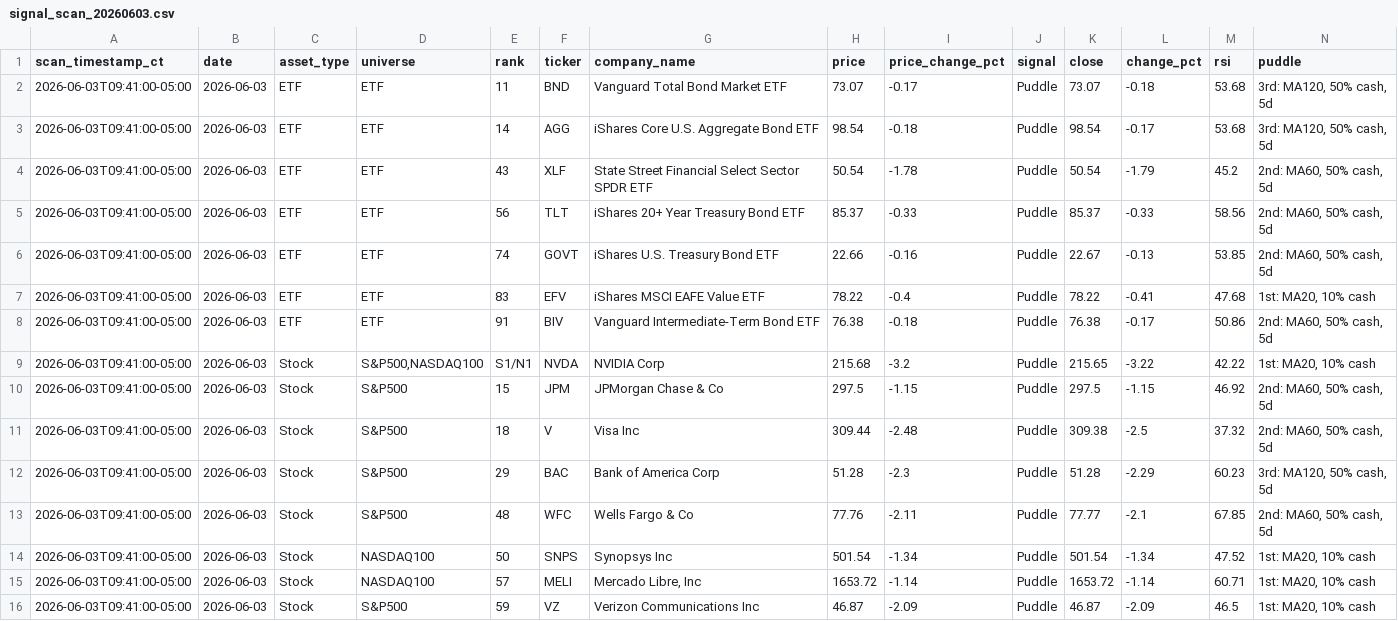
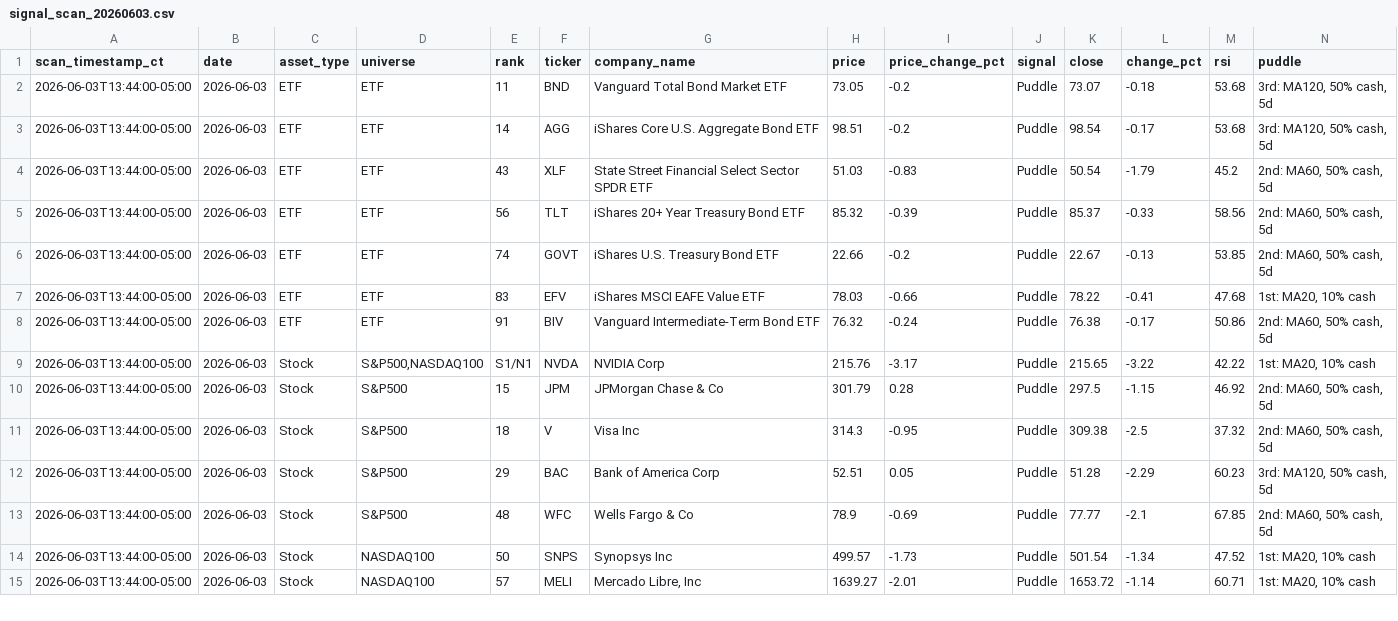
Before and after one commit to jangjb1204-sys/puddle-signal-dashboard, a CSV file: signal_scans/signal_scan_20260603.csv, drawn as a sheet; only a part is shown; the diff covers the shown part only.

```diff
--- a/signal_scans/signal_scan_20260603.csv
+++ b/signal_scans/signal_scan_20260603.csv
@@ -1,16 +1,15 @@
 scan_timestamp_ct,date,asset_type,universe,rank,ticker,company_name,price,price_change_pct,signal,close,change_pct,rsi,puddle
-2026-06-03T09:41:00-05:00,2026-06-03,ETF,ETF,11,BND,Vanguard Total Bond Market ETF,73.07,-0.17,Puddle,73.07,-0.18,53.68,"3rd: MA120, 50% cash, 5d"
-2026-06-03T09:41:00-05:00,2026-06-03,ETF,ETF,14,AGG,iShares Core U.S. Aggregate Bond ETF,98.54,-0.18,Puddle,98.54,-0.17,53.68,"3rd: MA120, 50% cash, 5d"
-2026-06-03T09:41:00-05:00,2026-06-03,ETF,ETF,43,XLF,State Street Financial Select Sector SPDR ETF,50.54,-1.78,Puddle,50.54,-1.79,45.2,"2nd: MA60, 50% cash, 5d"
-2026-06-03T09:41:00-05:00,2026-06-03,ETF,ETF,56,TLT,iShares 20+ Year Treasury Bond ETF,85.37,-0.33,Puddle,85.37,-0.33,58.56,"2nd: MA60, 50% cash, 5d"
-2026-06-03T09:41:00-05:00,2026-06-03,ETF,ETF,74,GOVT,iShares U.S. Treasury Bond ETF,22.66,-0.16,Puddle,22.67,-0.13,53.85,"2nd: MA60, 50% cash, 5d"
-2026-06-03T09:41:00-05:00,2026-06-03,ETF,ETF,83,EFV,iShares MSCI EAFE Value ETF,78.22,-0.4,Puddle,78.22,-0.41,47.68,"1st: MA20, 10% cash"
-2026-06-03T09:41:00-05:00,2026-06-03,ETF,ETF,91,BIV,Vanguard Intermediate-Term Bond ETF,76.38,-0.18,Puddle,76.38,-0.17,50.86,"2nd: MA60, 50% cash, 5d"
-2026-06-03T09:41:00-05:00,2026-06-03,Stock,"S&P500,NASDAQ100",S1/N1,NVDA,NVIDIA Corp,215.68,-3.2,Puddle,215.65,-3.22,42.22,"1st: MA20, 10% cash"
-2026-06-03T09:41:00-05:00,2026-06-03,Stock,S&P500,15,JPM,JPMorgan Chase & Co,297.5,-1.15,Puddle,297.5,-1.15,46.92,"2nd: MA60, 50% cash, 5d"
-2026-06-03T09:41:00-05:00,2026-06-03,Stock,S&P500,18,V,Visa Inc,309.44,-2.48,Puddle,309.38,-2.5,37.32,"2nd: MA60, 50% cash, 5d"
-2026-06-03T09:41:00-05:00,2026-06-03,Stock,S&P500,29,BAC,Bank of America Corp,51.28,-2.3,Puddle,51.28,-2.29,60.23,"3rd: MA120, 50% cash, 5d"
-2026-06-03T09:41:00-05:00,2026-06-03,Stock,S&P500,48,WFC,Wells Fargo & Co,77.76,-2.11,Puddle,77.77,-2.1,67.85,"2nd: MA60, 50% cash, 5d"
-2026-06-03T09:41:00-05:00,2026-06-03,Stock,NASDAQ100,50,SNPS,Synopsys Inc,501.54,-1.34,Puddle,501.54,-1.34,47.52,"1st: MA20, 10% cash"
-2026-06-03T09:41:00-05:00,2026-06-03,Stock,NASDAQ100,57,MELI,"Mercado Libre, Inc",1653.72,-1.14,Puddle,1653.72,-1.14,60.71,"1st: MA20, 10% cash"
-2026-06-03T09:41:00-05:00,2026-06-03,Stock,S&P500,59,VZ,Verizon Communications Inc,46.87,-2.09,Puddle,46.87,-2.09,46.5,"1st: MA20, 10% cash"
+2026-06-03T13:44:00-05:00,2026-06-03,ETF,ETF,11,BND,Vanguard Total Bond Market ETF,73.05,-0.2,Puddle,73.07,-0.18,53.68,"3rd: MA120, 50% cash, 5d"
+2026-06-03T13:44:00-05:00,2026-06-03,ETF,ETF,14,AGG,iShares Core U.S. Aggregate Bond ETF,98.51,-0.2,Puddle,98.54,-0.17,53.68,"3rd: MA120, 50% cash, 5d"
+2026-06-03T13:44:00-05:00,2026-06-03,ETF,ETF,43,XLF,State Street Financial Select Sector SPDR ETF,51.03,-0.83,Puddle,50.54,-1.79,45.2,"2nd: MA60, 50% cash, 5d"
+2026-06-03T13:44:00-05:00,2026-06-03,ETF,ETF,56,TLT,iShares 20+ Year Treasury Bond ETF,85.32,-0.39,Puddle,85.37,-0.33,58.56,"2nd: MA60, 50% cash, 5d"
+2026-06-03T13:44:00-05:00,2026-06-03,ETF,ETF,74,GOVT,iShares U.S. Treasury Bond ETF,22.66,-0.2,Puddle,22.67,-0.13,53.85,"2nd: MA60, 50% cash, 5d"
+2026-06-03T13:44:00-05:00,2026-06-03,ETF,ETF,83,EFV,iShares MSCI EAFE Value ETF,78.03,-0.66,Puddle,78.22,-0.41,47.68,"1st: MA20, 10% cash"
+2026-06-03T13:44:00-05:00,2026-06-03,ETF,ETF,91,BIV,Vanguard Intermediate-Term Bond ETF,76.32,-0.24,Puddle,76.38,-0.17,50.86,"2nd: MA60, 50% cash, 5d"
+2026-06-03T13:44:00-05:00,2026-06-03,Stock,"S&P500,NASDAQ100",S1/N1,NVDA,NVIDIA Corp,215.76,-3.17,Puddle,215.65,-3.22,42.22,"1st: MA20, 10% cash"
+2026-06-03T13:44:00-05:00,2026-06-03,Stock,S&P500,15,JPM,JPMorgan Chase & Co,301.79,0.28,Puddle,297.5,-1.15,46.92,"2nd: MA60, 50% cash, 5d"
+2026-06-03T13:44:00-05:00,2026-06-03,Stock,S&P500,18,V,Visa Inc,314.3,-0.95,Puddle,309.38,-2.5,37.32,"2nd: MA60, 50% cash, 5d"
+2026-06-03T13:44:00-05:00,2026-06-03,Stock,S&P500,29,BAC,Bank of America Corp,52.51,0.05,Puddle,51.28,-2.29,60.23,"3rd: MA120, 50% cash, 5d"
+2026-06-03T13:44:00-05:00,2026-06-03,Stock,S&P500,48,WFC,Wells Fargo & Co,78.9,-0.69,Puddle,77.77,-2.1,67.85,"2nd: MA60, 50% cash, 5d"
+2026-06-03T13:44:00-05:00,2026-06-03,Stock,NASDAQ100,50,SNPS,Synopsys Inc,499.57,-1.73,Puddle,501.54,-1.34,47.52,"1st: MA20, 10% cash"
+2026-06-03T13:44:00-05:00,2026-06-03,Stock,NASDAQ100,57,MELI,"Mercado Libre, Inc",1639.27,-2.01,Puddle,1653.72,-1.14,60.71,"1st: MA20, 10% cash"
```
Also changed, not shown: 2 added rows, 1 removed row and 24 edited cells elsewhere in this file, 1 other file.
